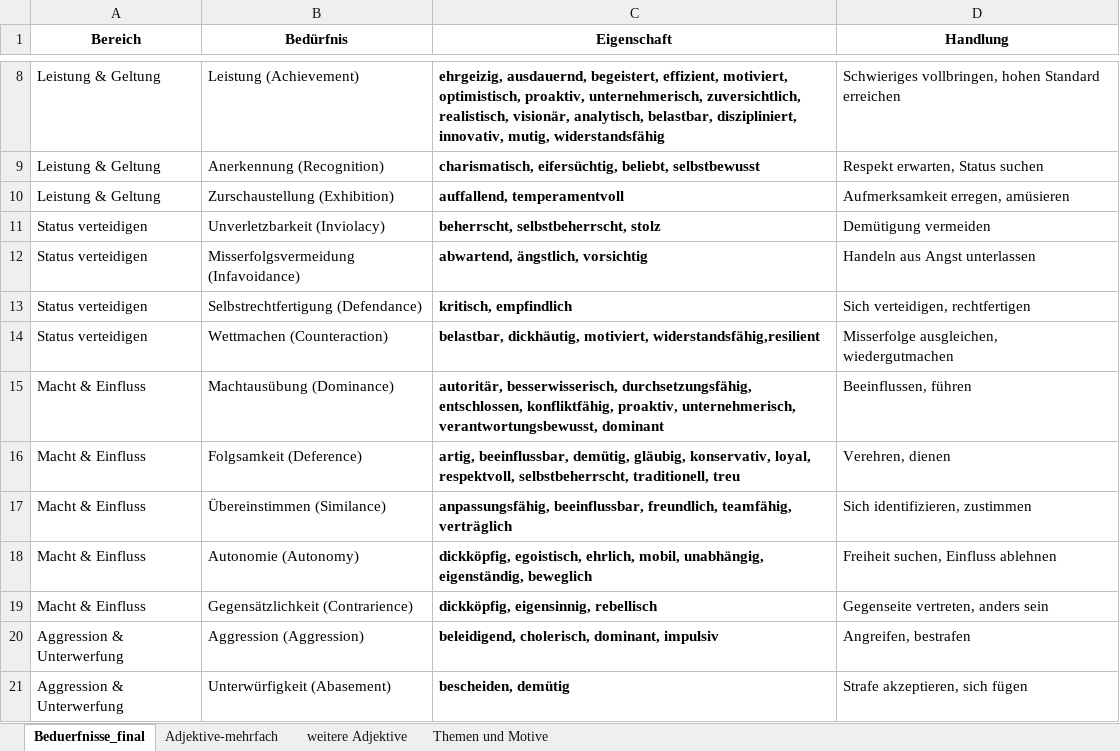
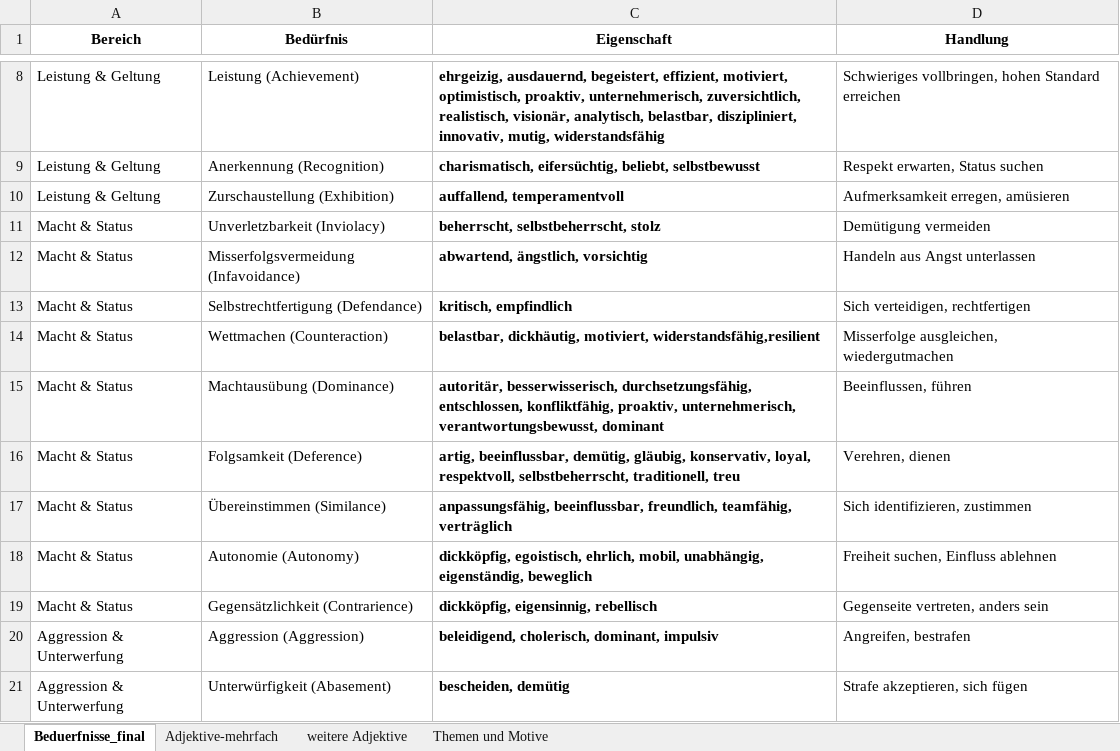
Before and after one commit to mrossde/PE1_PE2, an Excel workbook: Beduerfnisse.xlsx, sheet Beduerfnisse_final, drawn as a sheet; only a part is shown, gaps mark what is left out; values as stored, in another font and other column widths than the file's, no borders; table styles not drawn; the diff names each change by its address in the sheet, - before the commit and + after, or states it on an @@ line.

```diff
--- a/Beduerfnisse.xlsx (sheet Beduerfnisse_final)
+++ b/Beduerfnisse.xlsx (sheet Beduerfnisse_final)
-A11:A14 (Bereich): Status verteidigen
+A11:A14 (Bereich): Macht & Status
-A15:A19 (Bereich): Macht & Einfluss
+A15:A19 (Bereich): Macht & Status
```
Also changed, not shown: 4 other files.
